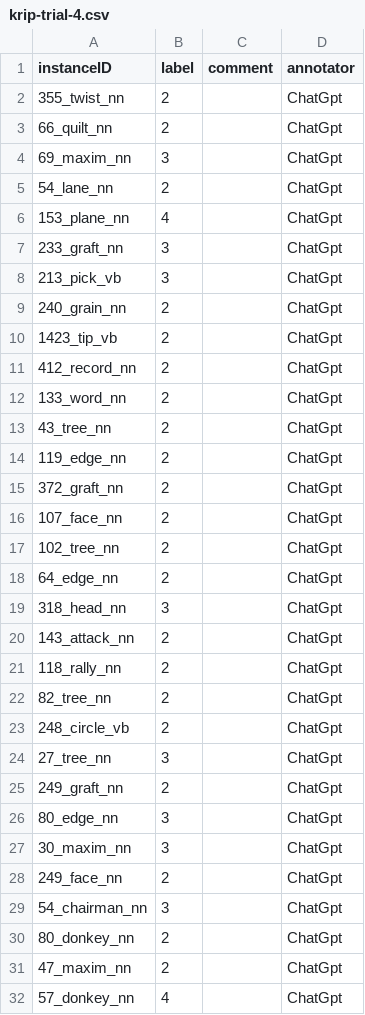
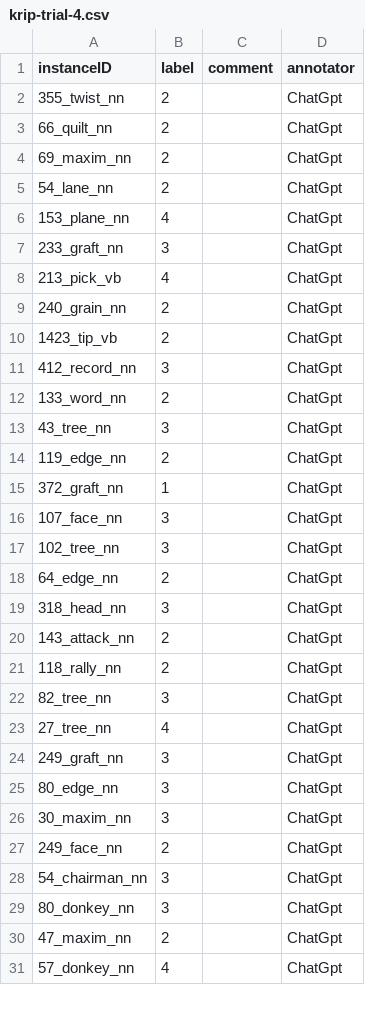
Before and after one commit to sachin1022/phitag_gpt_datasets, a CSV file: DevData/Results/automatic-prompt/guidelines/krif/krip-trial-4.csv, drawn as a sheet; only a part is shown; the diff covers the shown part only.

```diff
--- a/DevData/Results/automatic-prompt/guidelines/krif/krip-trial-4.csv
+++ b/DevData/Results/automatic-prompt/guidelines/krif/krip-trial-4.csv
@@ -3,3 +3,3 @@ instanceID	label	comment	annotator
 66_quilt_nn	2		ChatGpt
-69_maxim_nn	3		ChatGpt
+69_maxim_nn	2		ChatGpt
 54_lane_nn	2		ChatGpt
@@ -7,12 +7,12 @@ instanceID	label	comment	annotator
 233_graft_nn	3		ChatGpt
-213_pick_vb	3		ChatGpt
+213_pick_vb	4		ChatGpt
 240_grain_nn	2		ChatGpt
 1423_tip_vb	2		ChatGpt
-412_record_nn	2		ChatGpt
+412_record_nn	3		ChatGpt
 133_word_nn	2		ChatGpt
-43_tree_nn	2		ChatGpt
+43_tree_nn	3		ChatGpt
 119_edge_nn	2		ChatGpt
-372_graft_nn	2		ChatGpt
-107_face_nn	2		ChatGpt
-102_tree_nn	2		ChatGpt
+372_graft_nn	1		ChatGpt
+107_face_nn	3		ChatGpt
+102_tree_nn	3		ChatGpt
 64_edge_nn	2		ChatGpt
@@ -21,6 +21,5 @@ instanceID	label	comment	annotator
 118_rally_nn	2		ChatGpt
-82_tree_nn	2		ChatGpt
-248_circle_vb	2		ChatGpt
-27_tree_nn	3		ChatGpt
-249_graft_nn	2		ChatGpt
+82_tree_nn	3		ChatGpt
+27_tree_nn	4		ChatGpt
+249_graft_nn	3		ChatGpt
 80_edge_nn	3		ChatGpt
@@ -29,3 +28,3 @@ instanceID	label	comment	annotator
 54_chairman_nn	3		ChatGpt
-80_donkey_nn	2		ChatGpt
+80_donkey_nn	3		ChatGpt
 47_maxim_nn	2		ChatGpt
```
Also changed, not shown: 1 added row and 7 edited cells elsewhere in this file, DevData/Results/automatic-prompt/guidelines/krif/krip-trial-1.csv, DevData/Results/automatic-prompt/guidelines/krif/krip-trial-2.csv, 18 other files.
